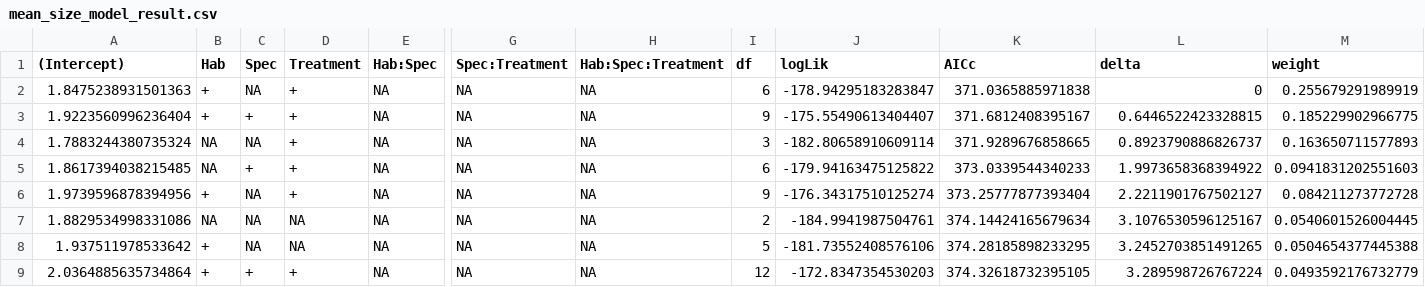
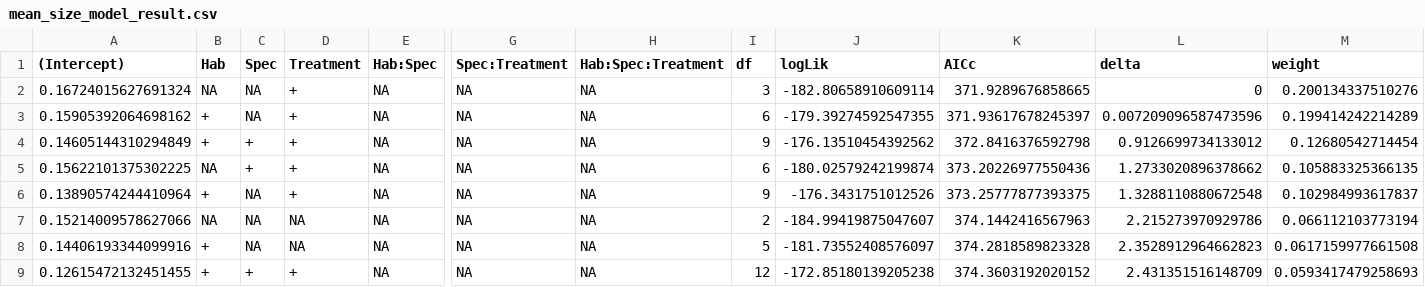
Before and after one commit to Matah33/PNG-Exclosure, a CSV file: data/output/mean_size_model_result.csv, drawn as a sheet; only a part is shown, gaps mark what is left out; removed rows and columns are numbered as before the commit, all else as after; rows hold the shown columns only; the diff covers the shown part only; the diff names each change by its address in the sheet, - before the commit and + after, or states it on an @@ line.

```diff
--- a/data/output/mean_size_model_result.csv
+++ b/data/output/mean_size_model_result.csv
-row 2: 1.8475238931501363 | + | NA | + | NA | NA | NA | 6 | -178.94295183283847 | 371.0365885971838 | 0 | 0.255679291989919
-row 3: 1.9223560996236404 | + | + | + | NA | NA | NA | 9 | -175.55490613404407 | 371.6812408395167 | 0.6446522423328815 | 0.185229902966775
-A2 ((Intercept)): 1.7883244380735324
+A2 ((Intercept)): 0.16724015627691324
-L2 (delta): 0.8923790886826737
+L2 (delta): 0
-M2 (weight): 0.163650711577893
+M2 (weight): 0.200134337510276
+row 3: 0.15905392064698162 | + | NA | + | NA | NA | NA | 6 | -179.39274592547355 | 371.93617678245397 | 0.007209096587473596 | 0.199414242214289
+row 4: 0.14605144310294849 | + | + | + | NA | NA | NA | 9 | -176.13510454392562 | 372.8416376592798 | 0.9126699734133012 | 0.12680542714454
-A5 ((Intercept)): 1.8617394038215485
+A5 ((Intercept)): 0.15622101375302225
-J5 (logLik): -179.94163475125822
+J5 (logLik): -180.02579242199874
-K5 (AICc): 373.0339544340233
+K5 (AICc): 373.20226977550436
-L5 (delta): 1.9973658368394922
+L5 (delta): 1.2733020896378662
-M5 (weight): 0.0941831202551603
+M5 (weight): 0.105883325366135
-A6 ((Intercept)): 1.9739596878394956
+A6 ((Intercept)): 0.13890574244410964
-J6 (logLik): -176.34317510125274
+J6 (logLik): -176.3431751012526
-K6 (AICc): 373.25777877393404
+K6 (AICc): 373.25777877393375
-L6 (delta): 2.2211901767502127
+L6 (delta): 1.3288110880672548
-M6 (weight): 0.084211273772728
+M6 (weight): 0.102984993617837
-A7 ((Intercept)): 1.8829534998331086
+A7 ((Intercept)): 0.15214009578627066
-J7 (logLik): -184.9941987504761
+J7 (logLik): -184.99419875047607
-K7 (AICc): 374.14424165679634
+K7 (AICc): 374.1442416567963
-L7 (delta): 3.1076530596125167
+L7 (delta): 2.215273970929786
-M7 (weight): 0.0540601526004445
+M7 (weight): 0.066112103773194
-A8 ((Intercept)): 1.937511978533642
+A8 ((Intercept)): 0.14406193344099916
-J8 (logLik): -181.73552408576106
+J8 (logLik): -181.73552408576097
-K8 (AICc): 374.28185898233295
+K8 (AICc): 374.2818589823328
-L8 (delta): 3.2452703851491265
+L8 (delta): 2.3528912964662823
-M8 (weight): 0.0504654377445388
+M8 (weight): 0.0617159977661508
-A9 ((Intercept)): 2.0364885635734864
+A9 ((Intercept)): 0.12615472132451455
-J9 (logLik): -172.8347354530203
+J9 (logLik): -172.85180139205238
-K9 (AICc): 374.32618732395105
+K9 (AICc): 374.3603192020152
-L9 (delta): 3.289598726767224
+L9 (delta): 2.431351516148709
-M9 (weight): 0.0493592176732779
+M9 (weight): 0.0593417479258693
```
Also changed, not shown: 2 added rows, 2 removed rows and 43 edited cells elsewhere in this file, data/output/invertebrates_pre_model_result.csv, 36 other files.
